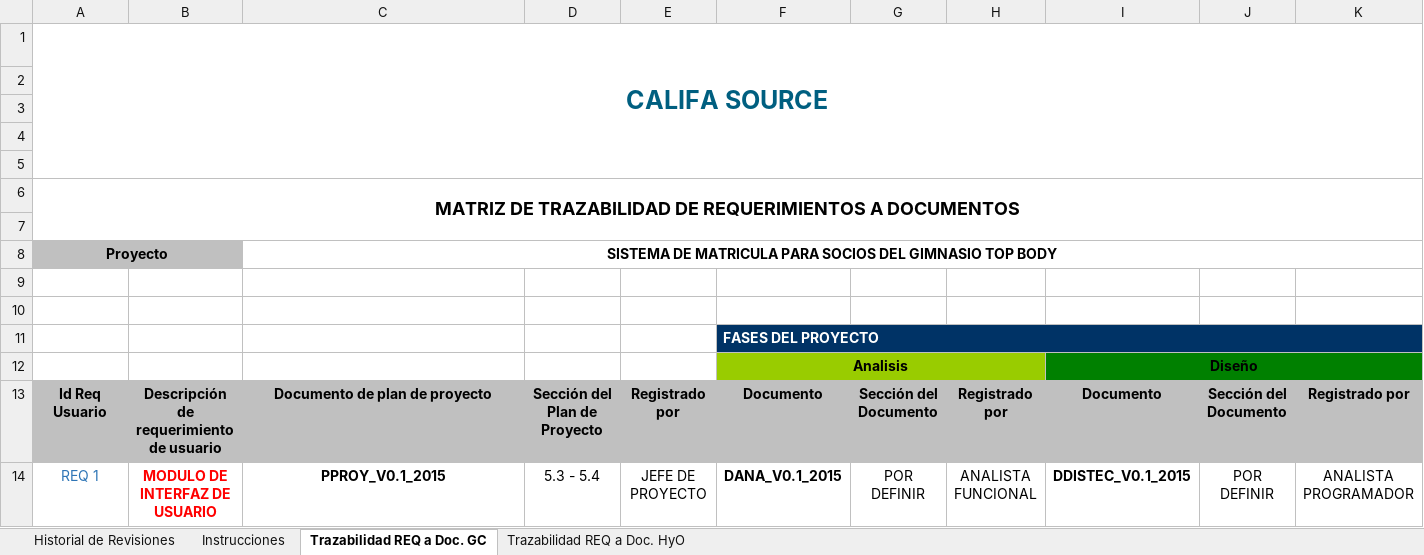
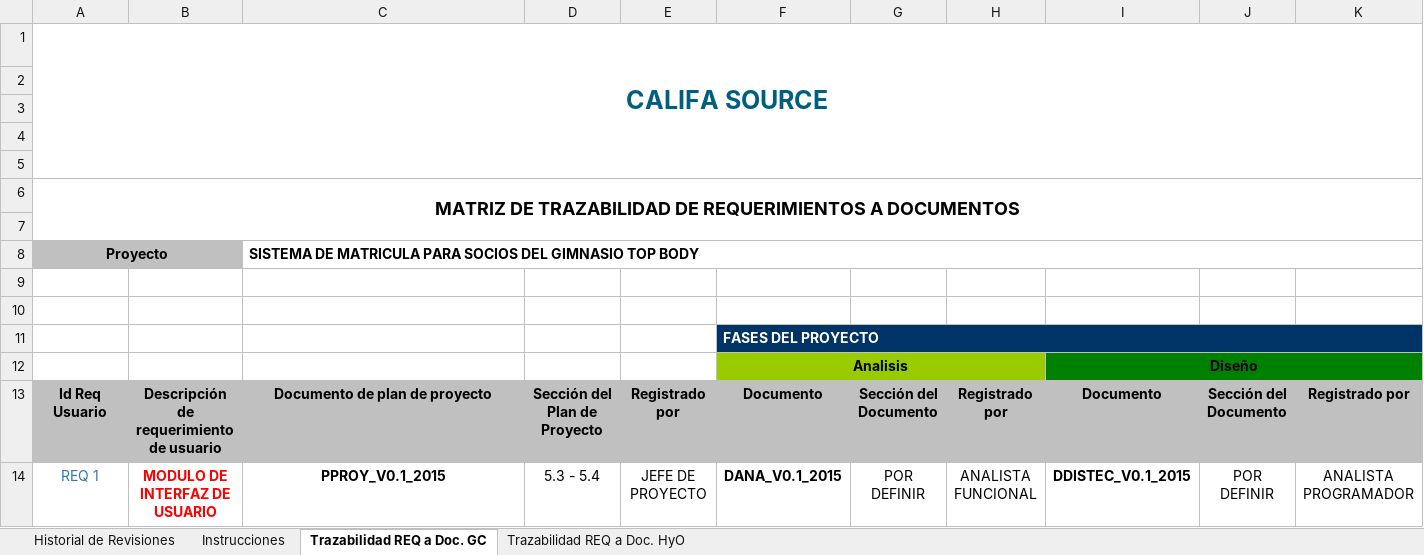
Before and after one commit to Proyecto-TopBody/TopBodySystem, an Excel workbook: Area de Proceso REQM/MTREQM_V0.1_2015.xlsx, sheet Trazabilidad REQ a Doc. GC, drawn as a sheet; only a part is shown; values as stored, in another font and other column widths than the file's, no borders; charts and pictures not drawn; the diff names each change by its address in the sheet, - before the commit and + after, or states it on an @@ line.

```diff
--- a/Area de Proceso REQM/MTREQM_V0.1_2015.xlsx (sheet Trazabilidad REQ a Doc. GC)
+++ b/Area de Proceso REQM/MTREQM_V0.1_2015.xlsx (sheet Trazabilidad REQ a Doc. GC)
-A1:K5 merged
+A1:S5 merged
-A6:K7 merged
+A6:S7 merged
-C8 alignment: center
+C8 alignment: left
-C8:K8 merged
+C8:S8 merged
```
Also changed, not shown: charts or pictures, Area de Proceso PP-PMC/REGRI_V0.2_2015.xlsx, Area de Proceso REQM/LMREQM_V0.2_2015.xlsx, 4 other files.
